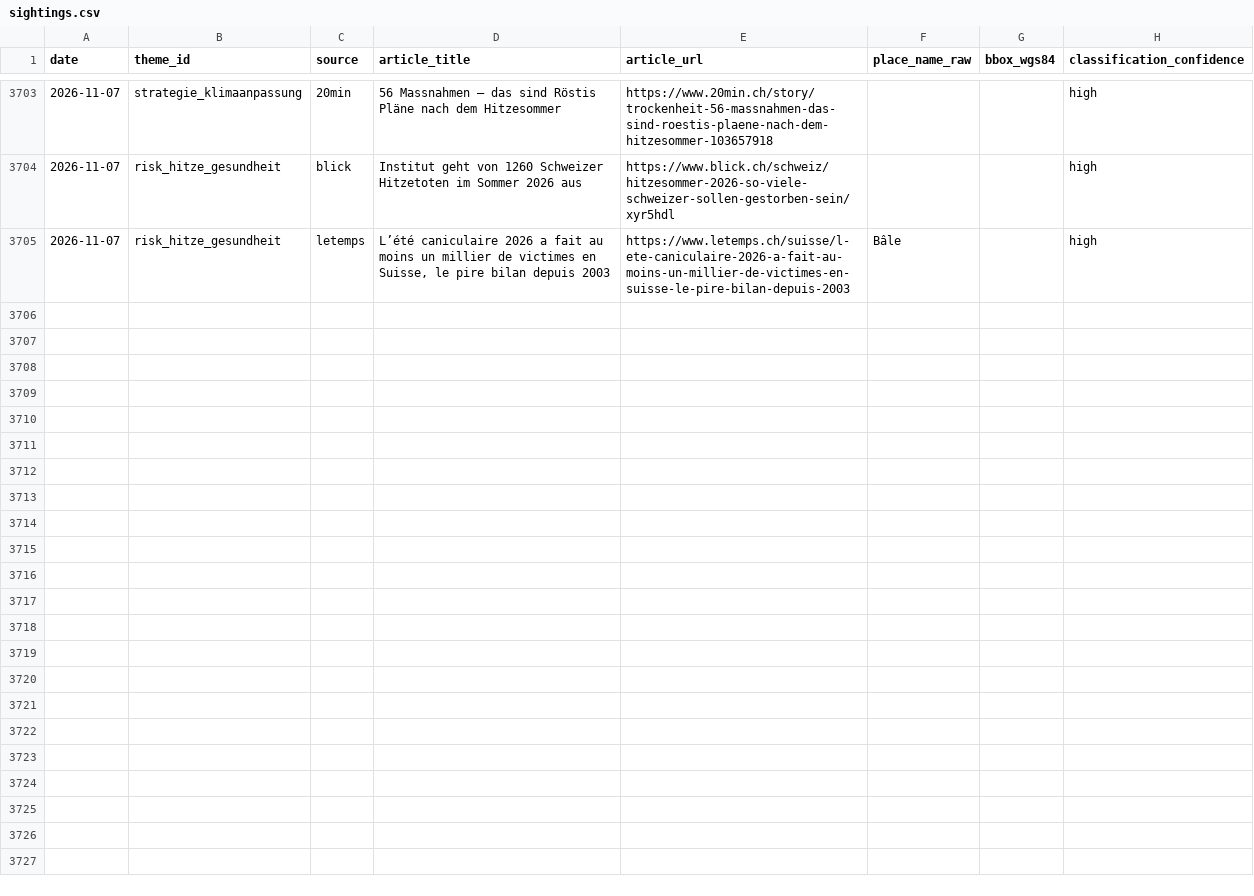
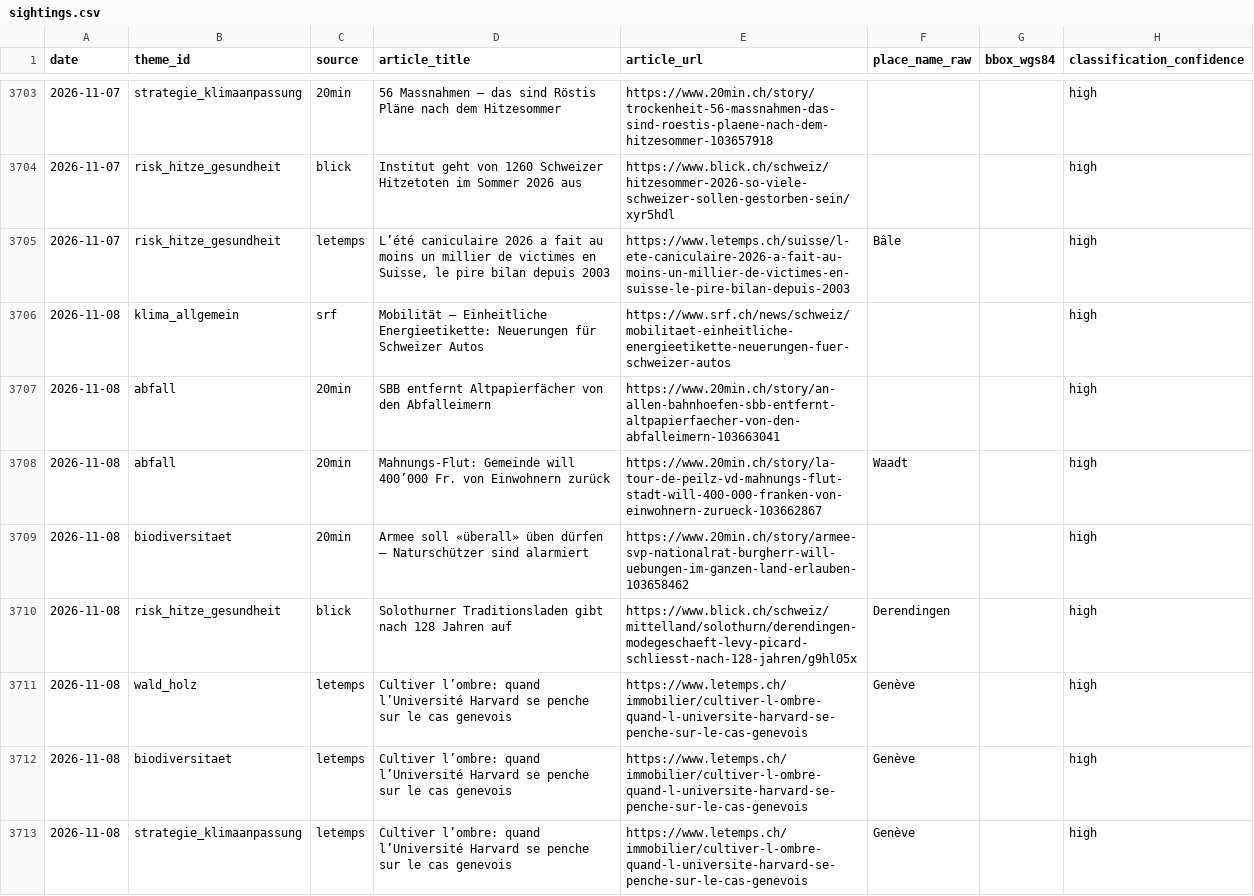
Before and after one commit to nrohrbach/UmweltbarometerSchweiz, a CSV file: data/sightings.csv, drawn as a sheet; only a part is shown, gaps mark what is left out; the diff names each change by its address in the sheet, - before the commit and + after, or states it on an @@ line.

Commit message:
deploy: 33a7211962ae40546e4e27000edd5ad0d5748e74

```diff
--- a/data/sightings.csv
+++ b/data/sightings.csv
+row 3706: 2026-11-08 | klima_allgemein | srf | Mobilität – Einheitliche Energieetikette: Neuerungen für Schweizer Autos | https://www.srf.ch/news/schweiz/mobilitaet-einheitliche-energieetikette-neuerungen-fuer-schweizer-autos |  |  | high
+row 3707: 2026-11-08 | abfall | 20min | SBB entfernt Altpapierfächer von den Abfalleimern | https://www.20min.ch/story/an-allen-bahnhoefen-sbb-entfernt-altpapierfaecher-von-den-abfalleimern-103663041 |  |  | high
+row 3708: 2026-11-08 | abfall | 20min | Mahnungs-Flut: Gemeinde will 400’000 Fr. von Einwohnern zurück | https://www.20min.ch/story/la-tour-de-peilz-vd-mahnungs-flut-stadt-will-400-000-franken-von-einwohnern-zurueck-103662867 | Waadt |  | high
+row 3709: 2026-11-08 | biodiversitaet | 20min | Armee soll «überall» üben dürfen – Naturschützer sind alarmiert | https://www.20min.ch/story/armee-svp-nationalrat-burgherr-will-uebungen-im-ganzen-land-erlauben-103658462 |  |  | high
+row 3710: 2026-11-08 | risk_hitze_gesundheit | blick | Solothurner Traditionsladen gibt nach 128 Jahren auf | https://www.blick.ch/schweiz/mittelland/solothurn/derendingen-modegeschaeft-levy-picard-schliesst-nach-128-jahren/g9hl05x | Derendingen |  | high
+row 3711: 2026-11-08 | wald_holz | letemps | Cultiver l’ombre: quand l’Université Harvard se penche sur le cas genevois | https://www.letemps.ch/immobilier/cultiver-l-ombre-quand-l-universite-harvard-se-penche-sur-le-cas-genevois | Genève |  | high
+row 3712: 2026-11-08 | biodiversitaet | letemps | Cultiver l’ombre: quand l’Université Harvard se penche sur le cas genevois | https://www.letemps.ch/immobilier/cultiver-l-ombre-quand-l-universite-harvard-se-penche-sur-le-cas-genevois | Genève |  | high
+row 3713: 2026-11-08 | strategie_klimaanpassung | letemps | Cultiver l’ombre: quand l’Université Harvard se penche sur le cas genevois | https://www.letemps.ch/immobilier/cultiver-l-ombre-quand-l-universite-harvard-se-penche-sur-le-cas-genevois | Genève |  | high
```
